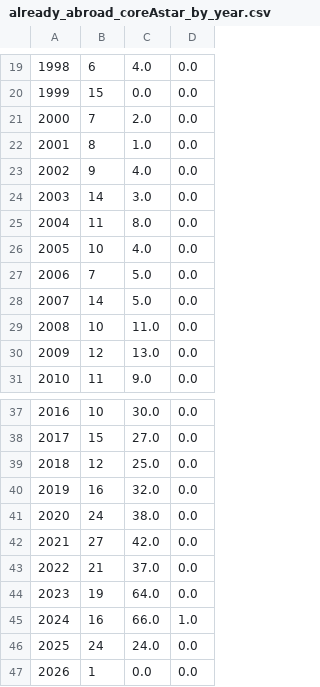
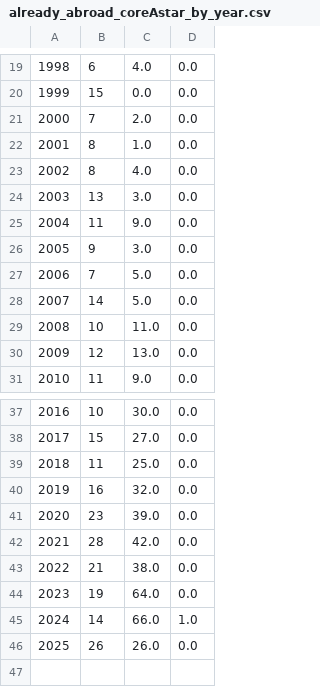
Before and after one commit to jtapolcai/corePaperList, a CSV file: doc/figures/already_abroad_coreAstar_by_year.csv, drawn as a sheet; only a part is shown, gaps mark what is left out; removed rows and columns are numbered as before the commit, all else as after; the diff names each change by its address in the sheet, - before the commit and + after, or states it on an @@ line.

```diff
--- a/doc/figures/already_abroad_coreAstar_by_year.csv
+++ b/doc/figures/already_abroad_coreAstar_by_year.csv
-B23: 9
+B23: 8
-B24: 14
+B24: 13
-C25: 8.0
+C25: 9.0
-row 26: 2005 | 10 | 4.0 | 0.0
+row 26: 2005 | 9 | 3.0 | 0.0
-B39: 12
+B39: 11
-row 41: 2020 | 24 | 38.0 | 0.0
+row 41: 2020 | 23 | 39.0 | 0.0
-B42: 27
+B42: 28
-C43: 37.0
+C43: 38.0
-B45: 16
+B45: 14
-row 46: 2025 | 24 | 24.0 | 0.0
-row 47: 2026 | 1 | 0.0 | 0.0
+row 46: 2025 | 26 | 26.0 | 0.0
```
Also changed, not shown: authors_data.csv, doc/figures/hungarian_coreAstar_by_year.csv, 19 other files.
